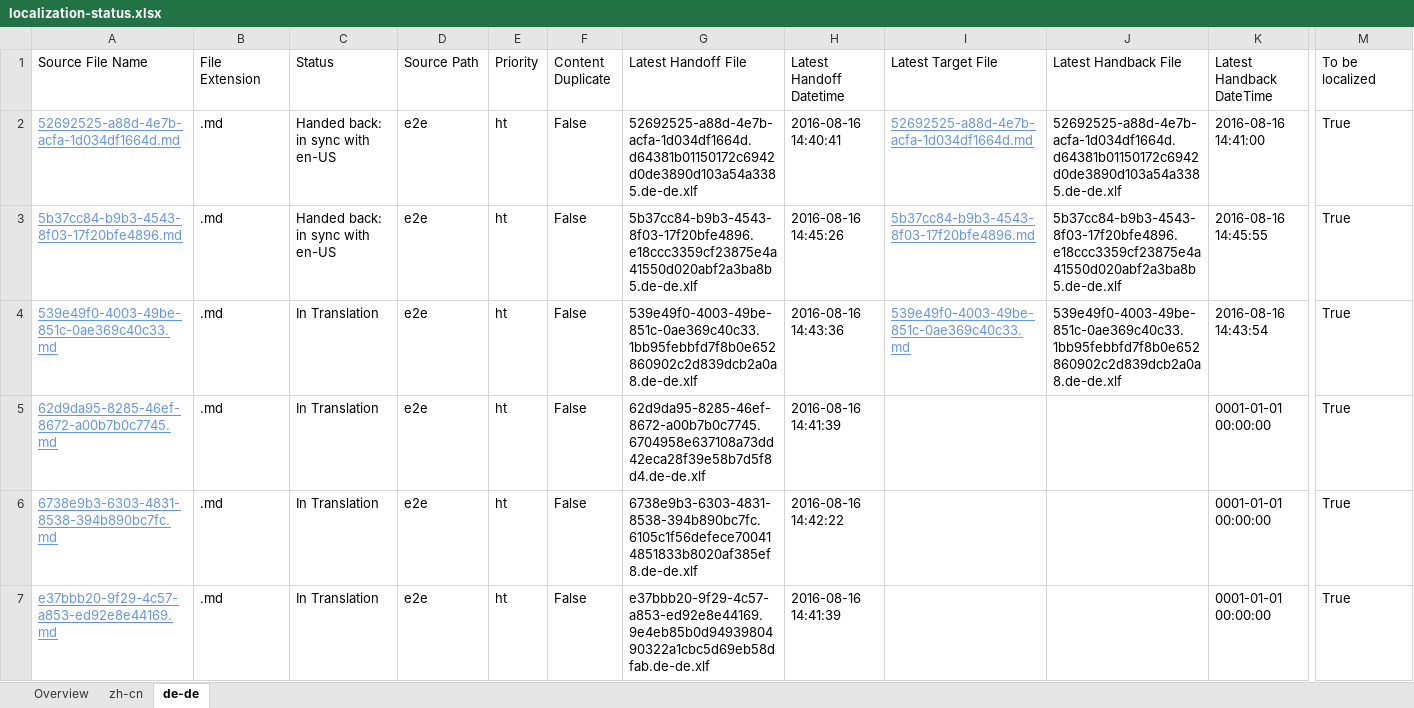
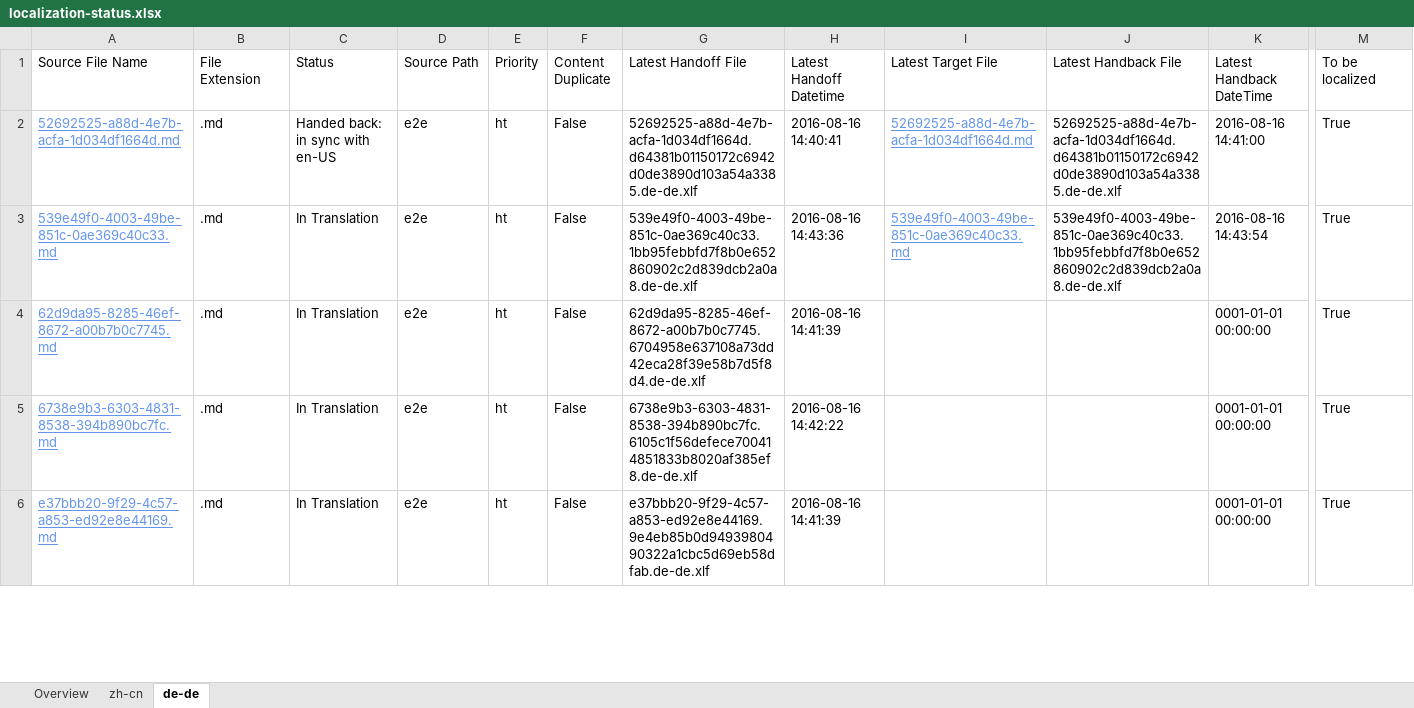
Before and after one commit to OpenLocalizationTestOrg/ol-test0-handback, an Excel workbook: ol-handback/OpenLocalizationTestOrg/ol-test0/ci/localization-status.xlsx, sheet de-de, drawn as a sheet; only a part is shown, gaps mark what is left out; values as stored, in another font and other column widths than the file's, no borders; table styles not drawn; removed rows and columns are numbered as before the commit, all else as after; rows hold the shown columns only; the diff covers the shown part only; the diff names each change by its address in the sheet, - before the commit and + after, or states it on an @@ line.

```diff
--- a/ol-handback/OpenLocalizationTestOrg/ol-test0/ci/localization-status.xlsx (sheet de-de)
+++ b/ol-handback/OpenLocalizationTestOrg/ol-test0/ci/localization-status.xlsx (sheet de-de)
-row 3: 5b37cc84-b9b3-4543-8f03-17f20bfe4896.md | .md | Handed back: in sync with en-US | e2e | ht | False | 5b37cc84-b9b3-4543-8f03-17f20bfe4896.e18ccc3359cf23875e4a41550d020abf2a3ba8b5.de-de.xlf | 2016-08-16 14:45:26 | 5b37cc84-b9b3-4543-8f03-17f20bfe4896.md | 5b37cc84-b9b3-4543-8f03-17f20bfe4896.e18ccc3359cf23875e4a41550d020abf2a3ba8b5.de-de.xlf | 2016-08-16 14:45:55 | True
```
Also changed, not shown: 1 added row elsewhere in this sheet, sheet zh-cn, sheet Overview.
